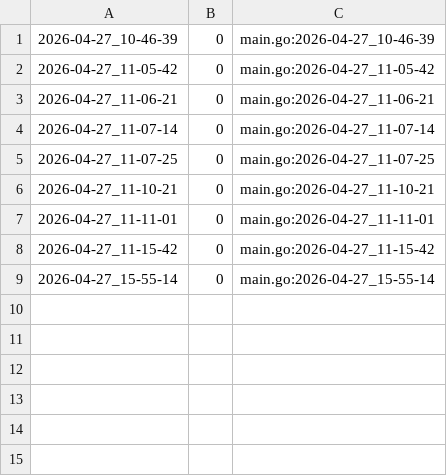
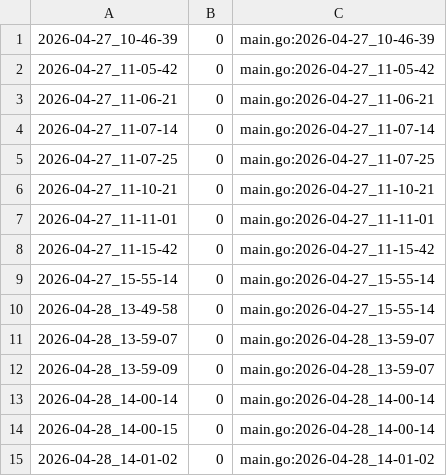
Before and after one commit to qxcode-course/ed-seg-bloco-a-Nayyra, a CSV file: tasks/.tko/track/ed@labirinto/track.csv, drawn as a sheet.

```diff
--- a/tasks/.tko/track/ed@labirinto/track.csv
+++ b/tasks/.tko/track/ed@labirinto/track.csv
@@ -9 +9,7 @@
 2026-04-27_15-55-14,0,main.go:2026-04-27_15-55-14
+2026-04-28_13-49-58,0,main.go:2026-04-27_15-55-14
+2026-04-28_13-59-07,0,main.go:2026-04-28_13-59-07
+2026-04-28_13-59-09,0,main.go:2026-04-28_13-59-07
+2026-04-28_14-00-14,0,main.go:2026-04-28_14-00-14
+2026-04-28_14-00-15,0,main.go:2026-04-28_14-00-14
+2026-04-28_14-01-02,0,main.go:2026-04-28_14-01-02
```
Also changed, not shown: 29 other files.
